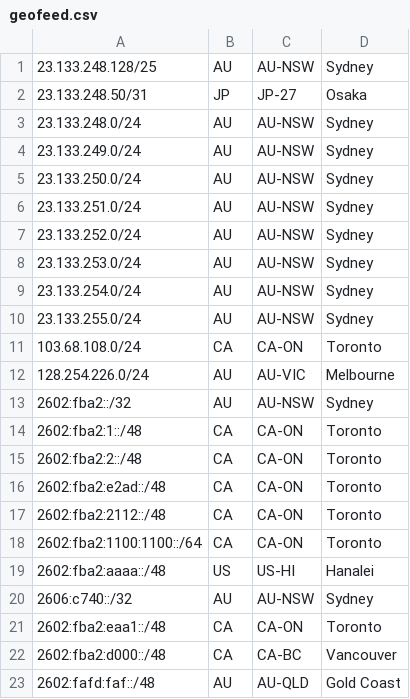
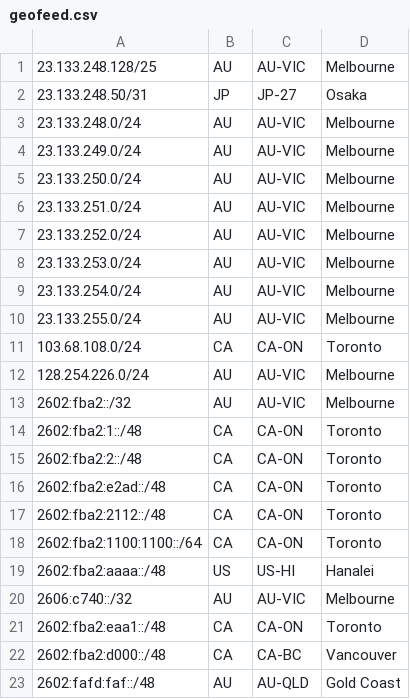
Before and after one commit to Chromatic-Garden-Sites/beakonet, a CSV file: netinfo/geofeed.csv, drawn as a sheet.

Commit message:
Update geofeed.csv

```diff
--- a/netinfo/geofeed.csv
+++ b/netinfo/geofeed.csv
@@ -1,14 +1,14 @@
-23.133.248.128/25,AU,AU-NSW,Sydney,
+23.133.248.128/25,AU,AU-VIC,Melbourne,
 23.133.248.50/31,JP,JP-27,Osaka,
-23.133.248.0/24,AU,AU-NSW,Sydney,
-23.133.249.0/24,AU,AU-NSW,Sydney,
-23.133.250.0/24,AU,AU-NSW,Sydney,
-23.133.251.0/24,AU,AU-NSW,Sydney,
-23.133.252.0/24,AU,AU-NSW,Sydney,
-23.133.253.0/24,AU,AU-NSW,Sydney,
-23.133.254.0/24,AU,AU-NSW,Sydney,
-23.133.255.0/24,AU,AU-NSW,Sydney,
+23.133.248.0/24,AU,AU-VIC,Melbourne,
+23.133.249.0/24,AU,AU-VIC,Melbourne,
+23.133.250.0/24,AU,AU-VIC,Melbourne,
+23.133.251.0/24,AU,AU-VIC,Melbourne,
+23.133.252.0/24,AU,AU-VIC,Melbourne,
+23.133.253.0/24,AU,AU-VIC,Melbourne,
+23.133.254.0/24,AU,AU-VIC,Melbourne,
+23.133.255.0/24,AU,AU-VIC,Melbourne,
 103.68.108.0/24,CA,CA-ON,Toronto,
 128.254.226.0/24,AU,AU-VIC,Melbourne,
-2602:fba2::/32,AU,AU-NSW,Sydney,
+2602:fba2::/32,AU,AU-VIC,Melbourne,
 2602:fba2:1::/48,CA,CA-ON,Toronto,
@@ -19,3 +19,3 @@
 2602:fba2:aaaa::/48,US,US-HI,Hanalei,
-2606:c740::/32,AU,AU-NSW,Sydney,
+2606:c740::/32,AU,AU-VIC,Melbourne,
 2602:fba2:eaa1::/48,CA,CA-ON,Toronto,
```
